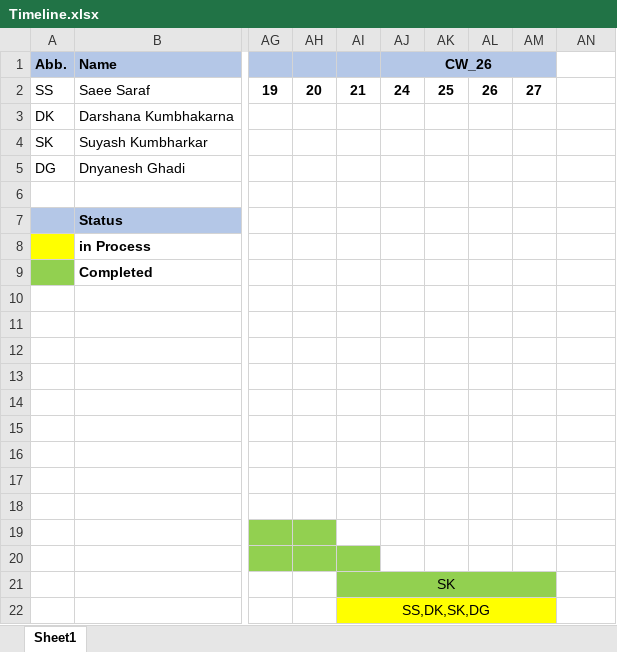
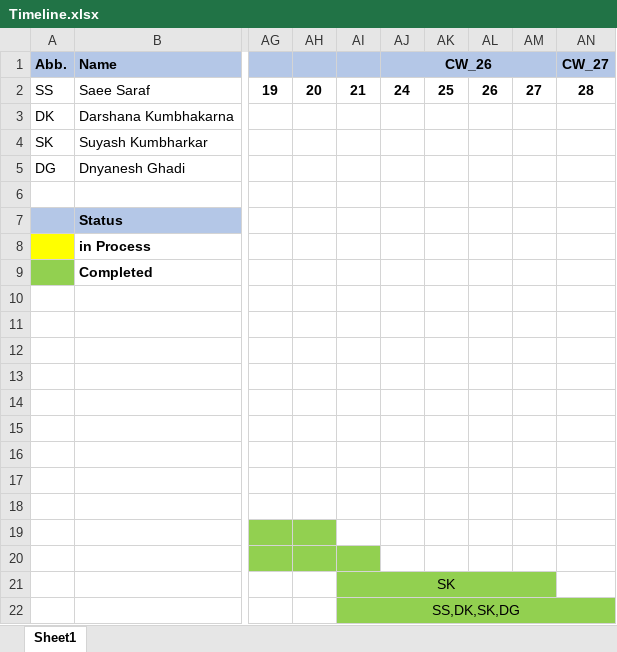
Before and after one commit to dnyaneshgh/FC-Learning-Web-App, an Excel workbook: Timeline.xlsx, sheet Sheet1, drawn as a sheet; only a part is shown, gaps mark what is left out; values as stored, in another font and other column widths than the file's, no borders; the diff names each change by its address in the sheet, - before the commit and + after, or states it on an @@ line.

Commit message:
Updated Timeline

```diff
--- a/Timeline.xlsx (sheet Sheet1)
+++ b/Timeline.xlsx (sheet Sheet1)
-AN1: (empty)
+AN1: CW_27
-AN1 fill: none
+AN1 fill: #B4C7E7
-AN2 (CW_27): (empty)
+AN2 (CW_27): 28
-AI22:AM22 fill: #FFFF00
+AI22:AM22 fill: #92D050
-AI22:AM22 merged
+AI22:AN22 merged
-AN22 fill: none
+AN22 fill: #92D050
```
